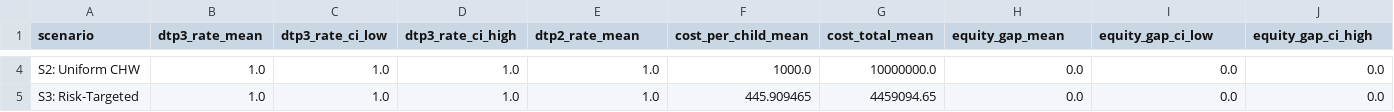
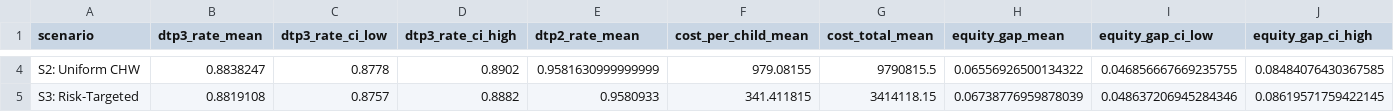
Before and after one commit to olaTechie/dropout, a CSV file: outputs/stage3/microsim_results.csv, drawn as a sheet; only a part is shown, gaps mark what is left out; the diff covers the shown part only; the diff names each change by its address in the sheet, - before the commit and + after, or states it on an @@ line.

```diff
--- a/outputs/stage3/microsim_results.csv
+++ b/outputs/stage3/microsim_results.csv
-B4 (dtp3_rate_mean): 1.0
+B4 (dtp3_rate_mean): 0.8838247
-C4 (dtp3_rate_ci_low): 1.0
+C4 (dtp3_rate_ci_low): 0.8778
-D4 (dtp3_rate_ci_high): 1.0
+D4 (dtp3_rate_ci_high): 0.8902
-E4 (dtp2_rate_mean): 1.0
+E4 (dtp2_rate_mean): 0.9581630999999999
-F4 (cost_per_child_mean): 1000.0
+F4 (cost_per_child_mean): 979.08155
-G4 (cost_total_mean): 10000000.0
+G4 (cost_total_mean): 9790815.5
-H4 (equity_gap_mean): 0.0
+H4 (equity_gap_mean): 0.06556926500134322
-I4 (equity_gap_ci_low): 0.0
+I4 (equity_gap_ci_low): 0.046856667669235755
-J4 (equity_gap_ci_high): 0.0
+J4 (equity_gap_ci_high): 0.08484076430367585
-B5 (dtp3_rate_mean): 1.0
+B5 (dtp3_rate_mean): 0.8819108
-C5 (dtp3_rate_ci_low): 1.0
+C5 (dtp3_rate_ci_low): 0.8757
-D5 (dtp3_rate_ci_high): 1.0
+D5 (dtp3_rate_ci_high): 0.8882
-E5 (dtp2_rate_mean): 1.0
+E5 (dtp2_rate_mean): 0.9580933
-F5 (cost_per_child_mean): 445.909465
+F5 (cost_per_child_mean): 341.411815
-G5 (cost_total_mean): 4459094.65
+G5 (cost_total_mean): 3414118.15
-H5 (equity_gap_mean): 0.0
+H5 (equity_gap_mean): 0.06738776959878039
-I5 (equity_gap_ci_low): 0.0
+I5 (equity_gap_ci_low): 0.048637206945284346
-J5 (equity_gap_ci_high): 0.0
+J5 (equity_gap_ci_high): 0.08619571759422145
```
Also changed, not shown: 63 edited cells elsewhere in this file, outputs/stage2/cql_alpha_sensitivity.csv, outputs/stage3/bootstrap_s0_status_quo.csv, 39 other files.
